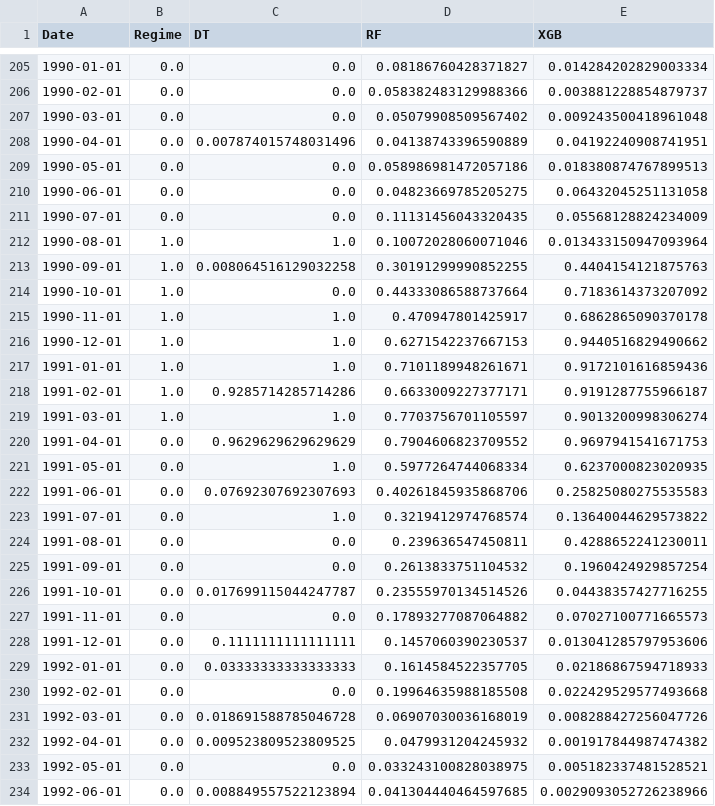
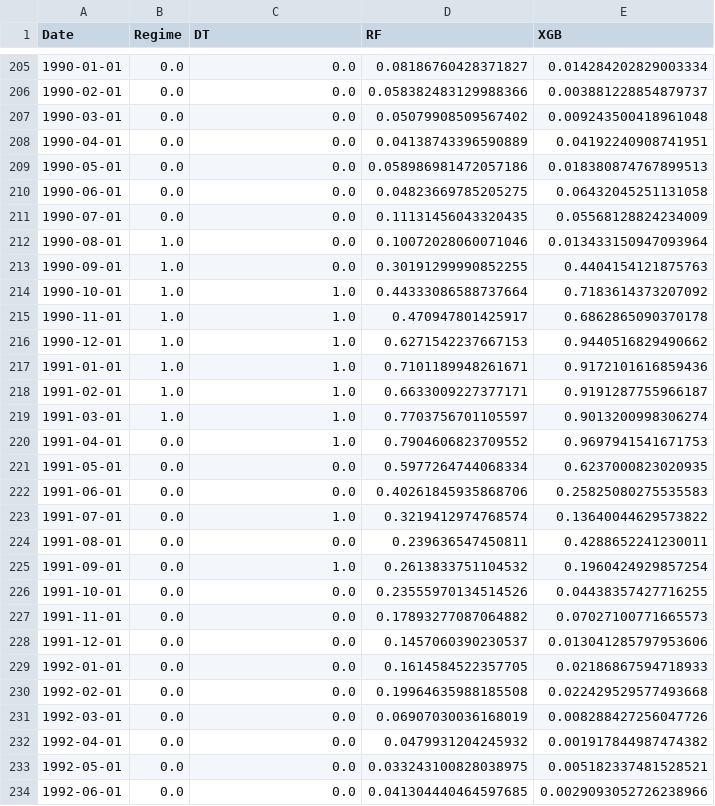
Before and after one commit to ohmji/macro-economic-and-market-regime-allocator, a CSV file: data/predictions/1M_econ_preds.csv, drawn as a sheet; only a part is shown, gaps mark what is left out; the diff covers the shown part only.

```diff
--- a/data/predictions/1M_econ_preds.csv
+++ b/data/predictions/1M_econ_preds.csv
@@ -207,3 +207,3 @@ Date,Regime,DT,RF,XGB
 1990-03-01,0.0,0.0,0.05079908509567402,0.009243500418961048
-1990-04-01,0.0,0.007874015748031496,0.04138743396590889,0.04192240908741951
+1990-04-01,0.0,0.0,0.04138743396590889,0.04192240908741951
 1990-05-01,0.0,0.0,0.058986981472057186,0.018380874767899513
@@ -211,5 +211,5 @@ Date,Regime,DT,RF,XGB
 1990-07-01,0.0,0.0,0.11131456043320435,0.05568128824234009
-1990-08-01,1.0,1.0,0.10072028060071046,0.013433150947093964
-1990-09-01,1.0,0.008064516129032258,0.30191299990852255,0.4404154121875763
-1990-10-01,1.0,0.0,0.44333086588737664,0.7183614373207092
+1990-08-01,1.0,0.0,0.10072028060071046,0.013433150947093964
+1990-09-01,1.0,0.0,0.30191299990852255,0.4404154121875763
+1990-10-01,1.0,1.0,0.44333086588737664,0.7183614373207092
 1990-11-01,1.0,1.0,0.470947801425917,0.6862865090370178
@@ -217,18 +217,18 @@ Date,Regime,DT,RF,XGB
 1991-01-01,1.0,1.0,0.7101189948261671,0.9172101616859436
-1991-02-01,1.0,0.9285714285714286,0.6633009227377171,0.9191287755966187
+1991-02-01,1.0,1.0,0.6633009227377171,0.9191287755966187
 1991-03-01,1.0,1.0,0.7703756701105597,0.9013200998306274
-1991-04-01,0.0,0.9629629629629629,0.7904606823709552,0.9697941541671753
-1991-05-01,0.0,1.0,0.5977264744068334,0.6237000823020935
-1991-06-01,0.0,0.07692307692307693,0.40261845935868706,0.25825080275535583
+1991-04-01,0.0,1.0,0.7904606823709552,0.9697941541671753
+1991-05-01,0.0,0.0,0.5977264744068334,0.6237000823020935
+1991-06-01,0.0,0.0,0.40261845935868706,0.25825080275535583
 1991-07-01,0.0,1.0,0.3219412974768574,0.13640044629573822
 1991-08-01,0.0,0.0,0.239636547450811,0.4288652241230011
-1991-09-01,0.0,0.0,0.2613833751104532,0.1960424929857254
-1991-10-01,0.0,0.017699115044247787,0.23555970134514526,0.04438357427716255
+1991-09-01,0.0,1.0,0.2613833751104532,0.1960424929857254
+1991-10-01,0.0,0.0,0.23555970134514526,0.04438357427716255
 1991-11-01,0.0,0.0,0.17893277087064882,0.07027100771665573
-1991-12-01,0.0,0.1111111111111111,0.1457060390230537,0.013041285797953606
-1992-01-01,0.0,0.03333333333333333,0.1614584522357705,0.02186867594718933
+1991-12-01,0.0,0.0,0.1457060390230537,0.013041285797953606
+1992-01-01,0.0,0.0,0.1614584522357705,0.02186867594718933
 1992-02-01,0.0,0.0,0.19964635988185508,0.022429529577493668
-1992-03-01,0.0,0.018691588785046728,0.06907030036168019,0.008288427256047726
-1992-04-01,0.0,0.009523809523809525,0.0479931204245932,0.001917844987474382
+1992-03-01,0.0,0.0,0.06907030036168019,0.008288427256047726
+1992-04-01,0.0,0.0,0.0479931204245932,0.001917844987474382
 1992-05-01,0.0,0.0,0.033243100828038975,0.005182337481528521
-1992-06-01,0.0,0.008849557522123894,0.041304440464597685,0.0029093052726238966
+1992-06-01,0.0,0.0,0.041304440464597685,0.0029093052726238966
```
Also changed, not shown: 134 edited cells elsewhere in this file, data/predictions/1M_mkt_preds.csv, data/report/1M_metrics_summary.csv, 23 other files.
